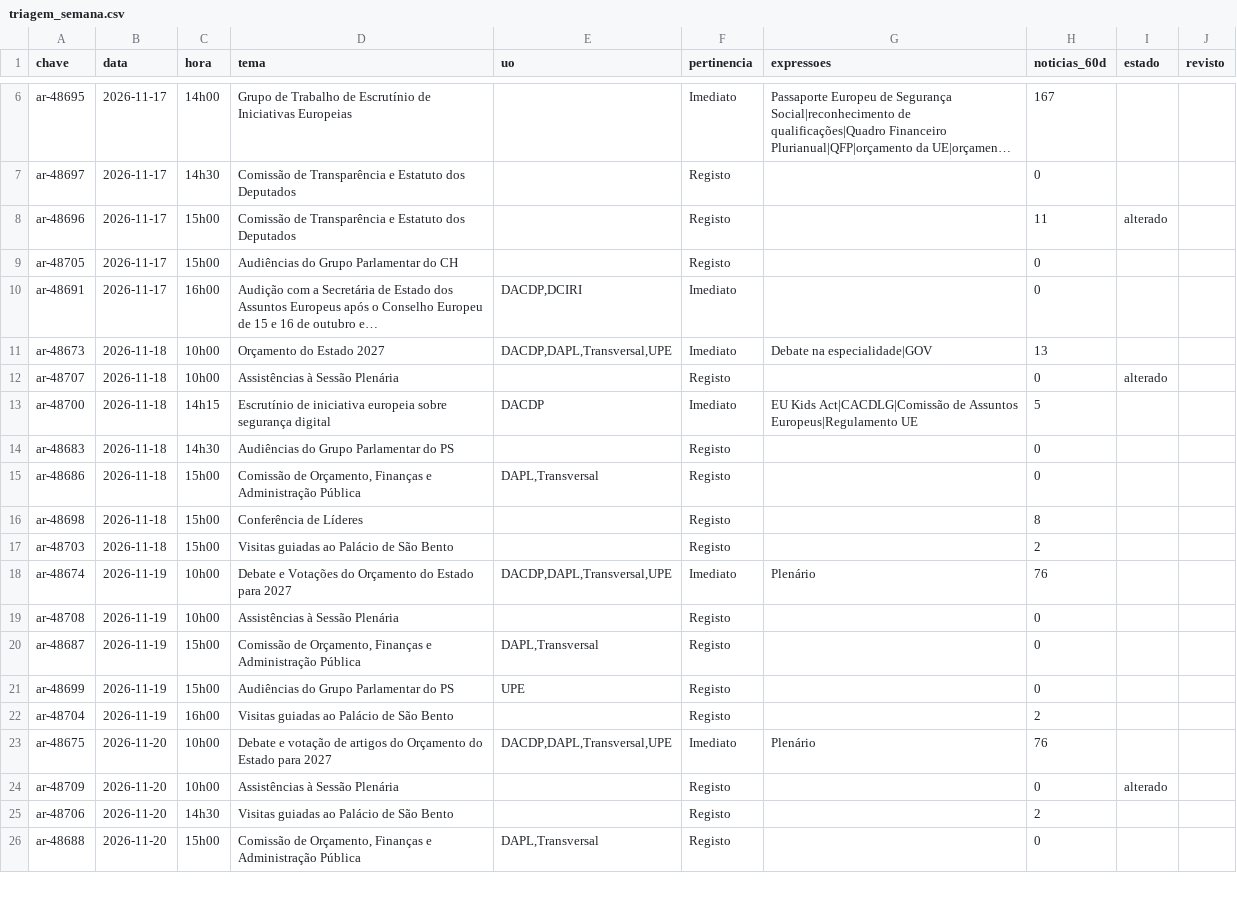
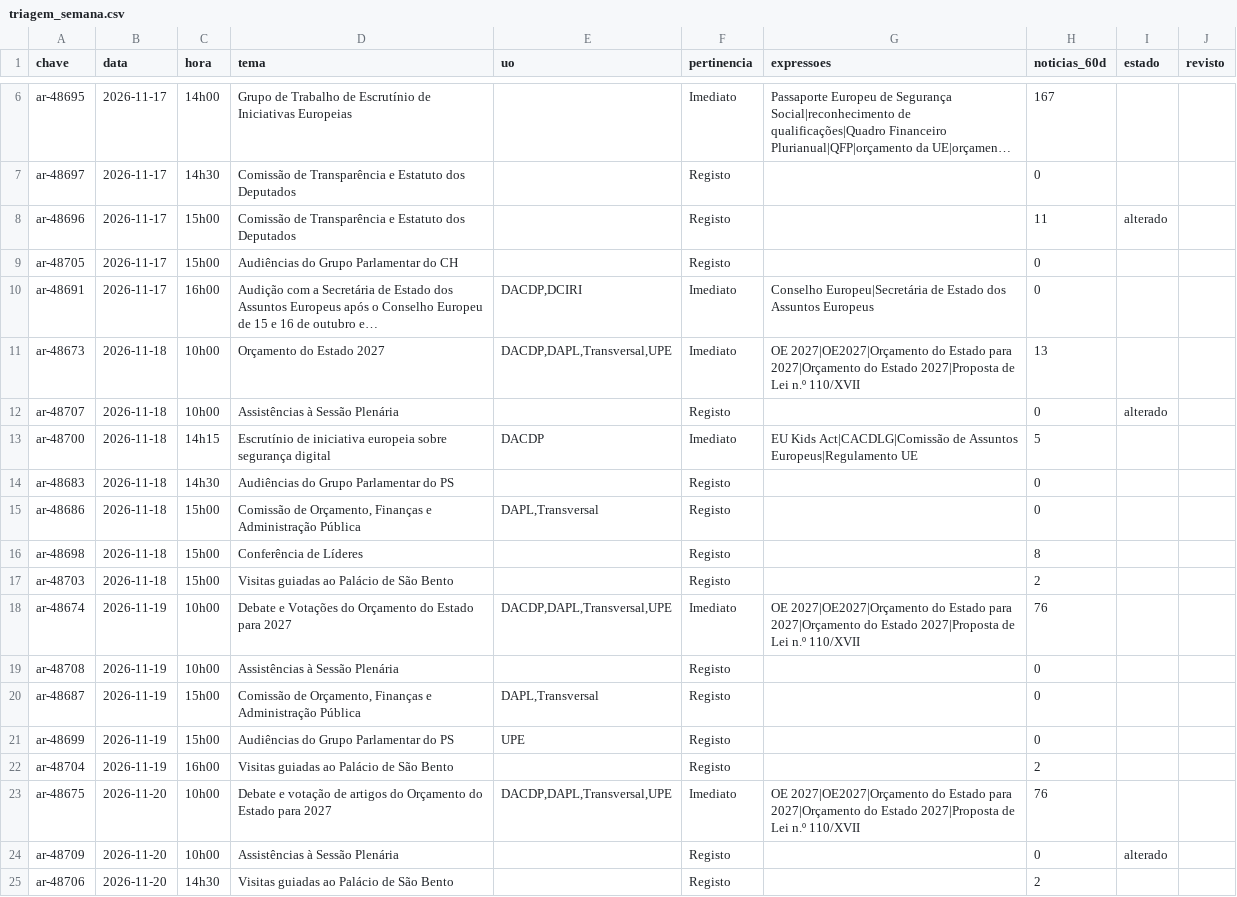
Before and after one commit to upe-sggov/ar-preview, a CSV file: dados/triagem_semana.csv, drawn as a sheet; only a part is shown, gaps mark what is left out; the shorter side is filled out with more unchanged rows; long unchanged cells end in ….

```diff
--- a/dados/triagem_semana.csv
+++ b/dados/triagem_semana.csv
@@ -9,4 +9,4 @@ ar-48696;2026-11-17;15h00;Comissão de Transparência e Estatuto dos Deputados;;
 ar-48705;2026-11-17;15h00;Audiências do Grupo Parlamentar do CH;;Registo;;0;;
-ar-48691;2026-11-17;16h00;Audição com a Secretária de Estado dos Assuntos Europeus após o Conselho Europeu de 15 e 16 de outubro e…;DACDP,DCIRI;Imediato;;0;;
-ar-48673;2026-11-18;10h00;Orçamento do Estado 2027;DACDP,DAPL,Transversal,UPE;Imediato;Debate na especialidade|GOV;13;;
+ar-48691;2026-11-17;16h00;Audição com a Secretária de Estado dos Assuntos Europeus após o Conselho Europeu de 15 e 16 de outubro e…;DACDP,DCIRI;Imediato;Conselho Europeu|Secretária de Estado dos Assuntos Europeus;0;;
+ar-48673;2026-11-18;10h00;Orçamento do Estado 2027;DACDP,DAPL,Transversal,UPE;Imediato;OE 2027|OE2027|Orçamento do Estado para 2027|Orçamento do Estado 2027|Proposta de Lei n.º 110/XVII;13;;
 ar-48707;2026-11-18;10h00;Assistências à Sessão Plenária;;Registo;;0;alterado;
@@ -17,3 +17,3 @@ ar-48698;2026-11-18;15h00;Conferência de Líderes;;Registo;;8;;
 ar-48703;2026-11-18;15h00;Visitas guiadas ao Palácio de São Bento;;Registo;;2;;
-ar-48674;2026-11-19;10h00;Debate e Votações do Orçamento do Estado para 2027;DACDP,DAPL,Transversal,UPE;Imediato;Plenário;76;;
+ar-48674;2026-11-19;10h00;Debate e Votações do Orçamento do Estado para 2027;DACDP,DAPL,Transversal,UPE;Imediato;OE 2027|OE2027|Orçamento do Estado para 2027|Orçamento do Estado 2027|Proposta de Lei n.º 110/XVII;76;;
 ar-48708;2026-11-19;10h00;Assistências à Sessão Plenária;;Registo;;0;;
@@ -22,3 +22,3 @@ ar-48699;2026-11-19;15h00;Audiências do Grupo Parlamentar do PS;UPE;Registo;;0;
 ar-48704;2026-11-19;16h00;Visitas guiadas ao Palácio de São Bento;;Registo;;2;;
-ar-48675;2026-11-20;10h00;Debate e votação de artigos do Orçamento do Estado para 2027;DACDP,DAPL,Transversal,UPE;Imediato;Plenário;76;;
+ar-48675;2026-11-20;10h00;Debate e votação de artigos do Orçamento do Estado para 2027;DACDP,DAPL,Transversal,UPE;Imediato;OE 2027|OE2027|Orçamento do Estado para 2027|Orçamento do Estado 2027|Proposta de Lei n.º 110/XVII;76;;
 ar-48709;2026-11-20;10h00;Assistências à Sessão Plenária;;Registo;;0;alterado;
```
Also changed, not shown: 48 other files.
